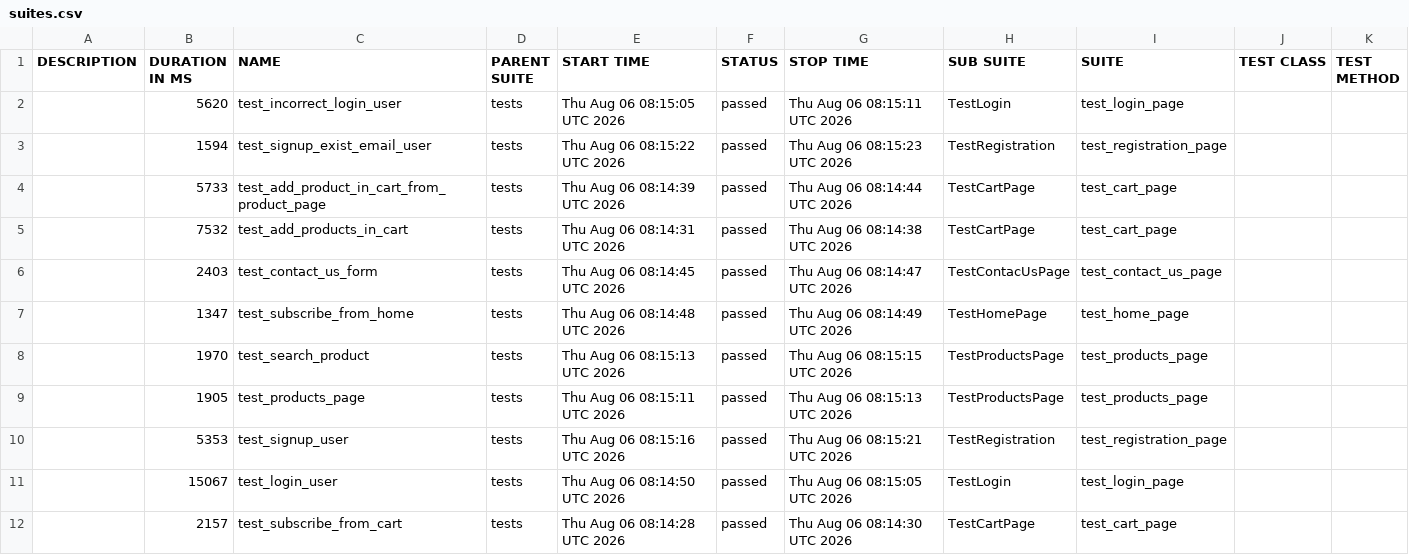
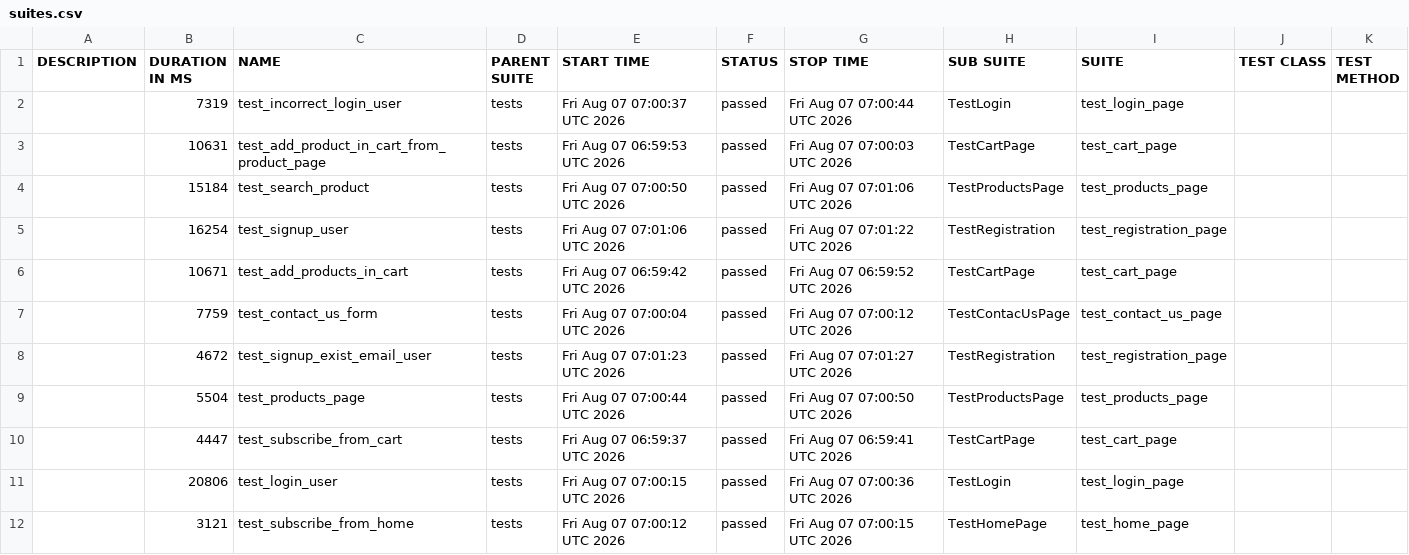
Before and after one commit to AAKats/Marketplace, a CSV file: data/suites.csv, drawn as a sheet.

```diff
--- a/data/suites.csv
+++ b/data/suites.csv
@@ -1,12 +1,12 @@
 "DESCRIPTION","DURATION IN MS","NAME","PARENT SUITE","START TIME","STATUS","STOP TIME","SUB SUITE","SUITE","TEST CLASS","TEST METHOD"
-"","5620","test_incorrect_login_user","tests","Thu Aug 06 08:15:05 UTC 2026","passed","Thu Aug 06 08:15:11 UTC 2026","TestLogin","test_login_page","",""
-"","1594","test_signup_exist_email_user","tests","Thu Aug 06 08:15:22 UTC 2026","passed","Thu Aug 06 08:15:23 UTC 2026","TestRegistration","test_registration_page","",""
-"","5733","test_add_product_in_cart_from_product_page","tests","Thu Aug 06 08:14:39 UTC 2026","passed","Thu Aug 06 08:14:44 UTC 2026","TestCartPage","test_cart_page","",""
-"","7532","test_add_products_in_cart","tests","Thu Aug 06 08:14:31 UTC 2026","passed","Thu Aug 06 08:14:38 UTC 2026","TestCartPage","test_cart_page","",""
-"","2403","test_contact_us_form","tests","Thu Aug 06 08:14:45 UTC 2026","passed","Thu Aug 06 08:14:47 UTC 2026","TestContacUsPage","test_contact_us_page","",""
-"","1347","test_subscribe_from_home","tests","Thu Aug 06 08:14:48 UTC 2026","passed","Thu Aug 06 08:14:49 UTC 2026","TestHomePage","test_home_page","",""
-"","1970","test_search_product","tests","Thu Aug 06 08:15:13 UTC 2026","passed","Thu Aug 06 08:15:15 UTC 2026","TestProductsPage","test_products_page","",""
-"","1905","test_products_page","tests","Thu Aug 06 08:15:11 UTC 2026","passed","Thu Aug 06 08:15:13 UTC 2026","TestProductsPage","test_products_page","",""
-"","5353","test_signup_user","tests","Thu Aug 06 08:15:16 UTC 2026","passed","Thu Aug 06 08:15:21 UTC 2026","TestRegistration","test_registration_page","",""
-"","15067","test_login_user","tests","Thu Aug 06 08:14:50 UTC 2026","passed","Thu Aug 06 08:15:05 UTC 2026","TestLogin","test_login_page","",""
-"","2157","test_subscribe_from_cart","tests","Thu Aug 06 08:14:28 UTC 2026","passed","Thu Aug 06 08:14:30 UTC 2026","TestCartPage","test_cart_page","",""
+"","7319","test_incorrect_login_user","tests","Fri Aug 07 07:00:37 UTC 2026","passed","Fri Aug 07 07:00:44 UTC 2026","TestLogin","test_login_page","",""
+"","10631","test_add_product_in_cart_from_product_page","tests","Fri Aug 07 06:59:53 UTC 2026","passed","Fri Aug 07 07:00:03 UTC 2026","TestCartPage","test_cart_page","",""
+"","15184","test_search_product","tests","Fri Aug 07 07:00:50 UTC 2026","passed","Fri Aug 07 07:01:06 UTC 2026","TestProductsPage","test_products_page","",""
+"","16254","test_signup_user","tests","Fri Aug 07 07:01:06 UTC 2026","passed","Fri Aug 07 07:01:22 UTC 2026","TestRegistration","test_registration_page","",""
+"","10671","test_add_products_in_cart","tests","Fri Aug 07 06:59:42 UTC 2026","passed","Fri Aug 07 06:59:52 UTC 2026","TestCartPage","test_cart_page","",""
+"","7759","test_contact_us_form","tests","Fri Aug 07 07:00:04 UTC 2026","passed","Fri Aug 07 07:00:12 UTC 2026","TestContacUsPage","test_contact_us_page","",""
+"","4672","test_signup_exist_email_user","tests","Fri Aug 07 07:01:23 UTC 2026","passed","Fri Aug 07 07:01:27 UTC 2026","TestRegistration","test_registration_page","",""
+"","5504","test_products_page","tests","Fri Aug 07 07:00:44 UTC 2026","passed","Fri Aug 07 07:00:50 UTC 2026","TestProductsPage","test_products_page","",""
+"","4447","test_subscribe_from_cart","tests","Fri Aug 07 06:59:37 UTC 2026","passed","Fri Aug 07 06:59:41 UTC 2026","TestCartPage","test_cart_page","",""
+"","20806","test_login_user","tests","Fri Aug 07 07:00:15 UTC 2026","passed","Fri Aug 07 07:00:36 UTC 2026","TestLogin","test_login_page","",""
+"","3121","test_subscribe_from_home","tests","Fri Aug 07 07:00:12 UTC 2026","passed","Fri Aug 07 07:00:15 UTC 2026","TestHomePage","test_home_page","",""
```
Also changed, not shown: data/behaviors.csv, 48 other files.
